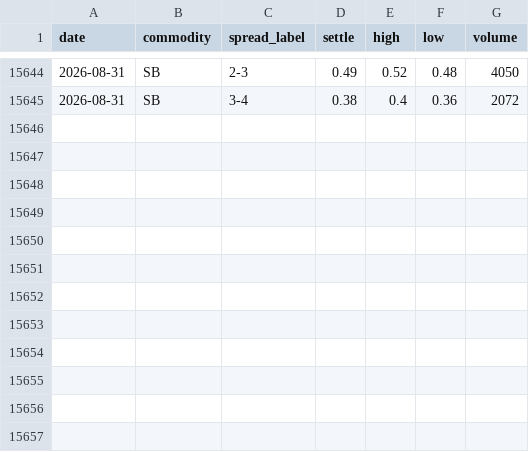
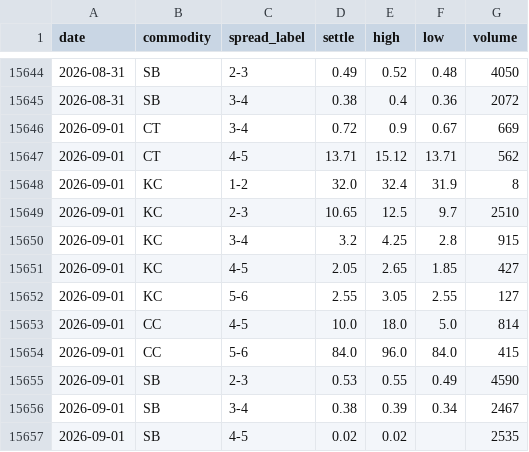
Before and after one commit to vlmsofts/oi-dashboard, a CSV file: data/spread_ohlc.csv, drawn as a sheet; only a part is shown, gaps mark what is left out.

Commit message:
auto: spread OHLC 2026-09-01

```diff
--- a/data/spread_ohlc.csv
+++ b/data/spread_ohlc.csv
@@ -15645 +15645,13 @@ date,commodity,spread_label,settle,high,low,volume
 2026-08-31,SB,3-4,0.38,0.4,0.36,2072
+2026-09-01,CT,3-4,0.72,0.9,0.67,669
+2026-09-01,CT,4-5,13.71,15.12,13.71,562
+2026-09-01,KC,1-2,32.0,32.4,31.9,8
+2026-09-01,KC,2-3,10.65,12.5,9.7,2510
+2026-09-01,KC,3-4,3.2,4.25,2.8,915
+2026-09-01,KC,4-5,2.05,2.65,1.85,427
+2026-09-01,KC,5-6,2.55,3.05,2.55,127
+2026-09-01,CC,4-5,10.0,18.0,5.0,814
+2026-09-01,CC,5-6,84.0,96.0,84.0,415
+2026-09-01,SB,2-3,0.53,0.55,0.49,4590
+2026-09-01,SB,3-4,0.38,0.39,0.34,2467
+2026-09-01,SB,4-5,0.02,0.02,,2535
```
